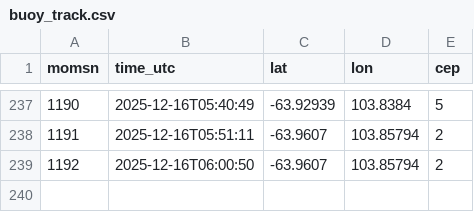
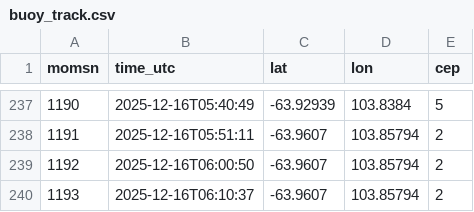
Before and after one commit to kmizobata-afk/Antarctic-monitor, a CSV file: makabe-buoy/buoy_track.csv, drawn as a sheet; only a part is shown, gaps mark what is left out.

Commit message:
Auto update Makabe buoy (06:31 UTC)

```diff
--- a/makabe-buoy/buoy_track.csv
+++ b/makabe-buoy/buoy_track.csv
@@ -239 +239,2 @@ momsn,time_utc,lat,lon,cep
 1192,2025-12-16T06:00:50,-63.9607,103.85794,2
+1193,2025-12-16T06:10:37,-63.9607,103.85794,2
```
Also changed, not shown: 1 other file.
